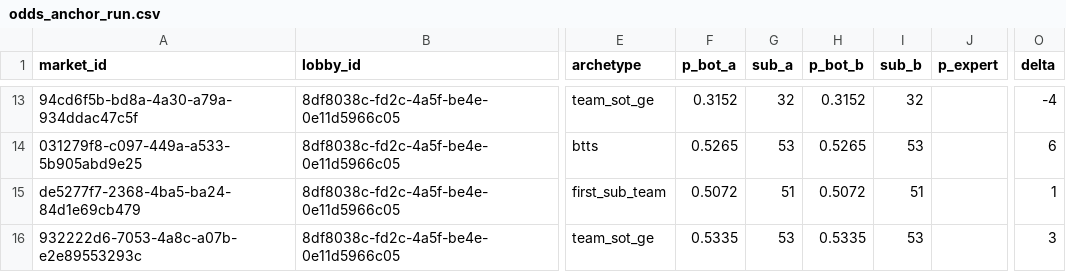
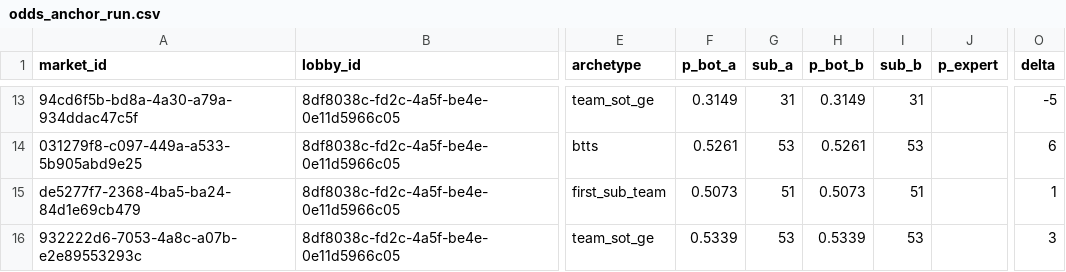
Before and after one commit to greggwee/jump-prob-challenge, a CSV file: data/processed/odds_anchor_run.csv, drawn as a sheet; only a part is shown, gaps mark what is left out; the diff covers the shown part only; the diff names each change by its address in the sheet, - before the commit and + after, or states it on an @@ line.

```diff
--- a/data/processed/odds_anchor_run.csv
+++ b/data/processed/odds_anchor_run.csv
-F13 (p_bot_a): 0.3152
+F13 (p_bot_a): 0.3149
-G13 (sub_a): 32
+G13 (sub_a): 31
-H13 (p_bot_b): 0.3152
+H13 (p_bot_b): 0.3149
-I13 (sub_b): 32
+I13 (sub_b): 31
-O13 (delta): -4
+O13 (delta): -5
-F14 (p_bot_a): 0.5265
+F14 (p_bot_a): 0.5261
-H14 (p_bot_b): 0.5265
+H14 (p_bot_b): 0.5261
-F15 (p_bot_a): 0.5072
+F15 (p_bot_a): 0.5073
-H15 (p_bot_b): 0.5072
+H15 (p_bot_b): 0.5073
-F16 (p_bot_a): 0.5335
+F16 (p_bot_a): 0.5339
-H16 (p_bot_b): 0.5335
+H16 (p_bot_b): 0.5339
```
Also changed, not shown: 31 edited cells elsewhere in this file, 7 other files.
